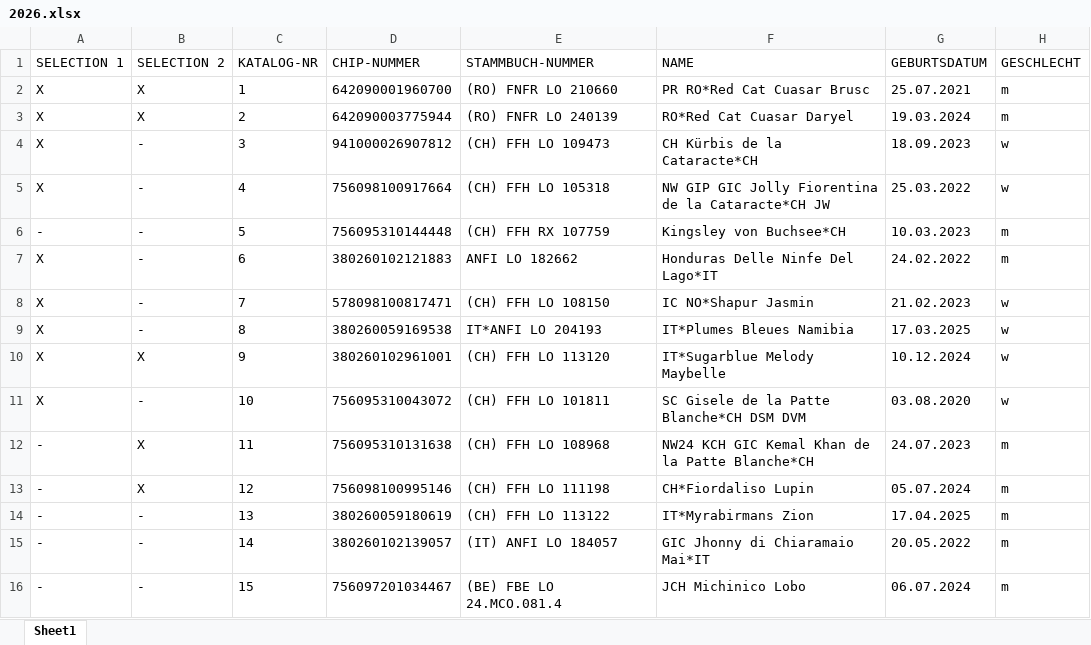
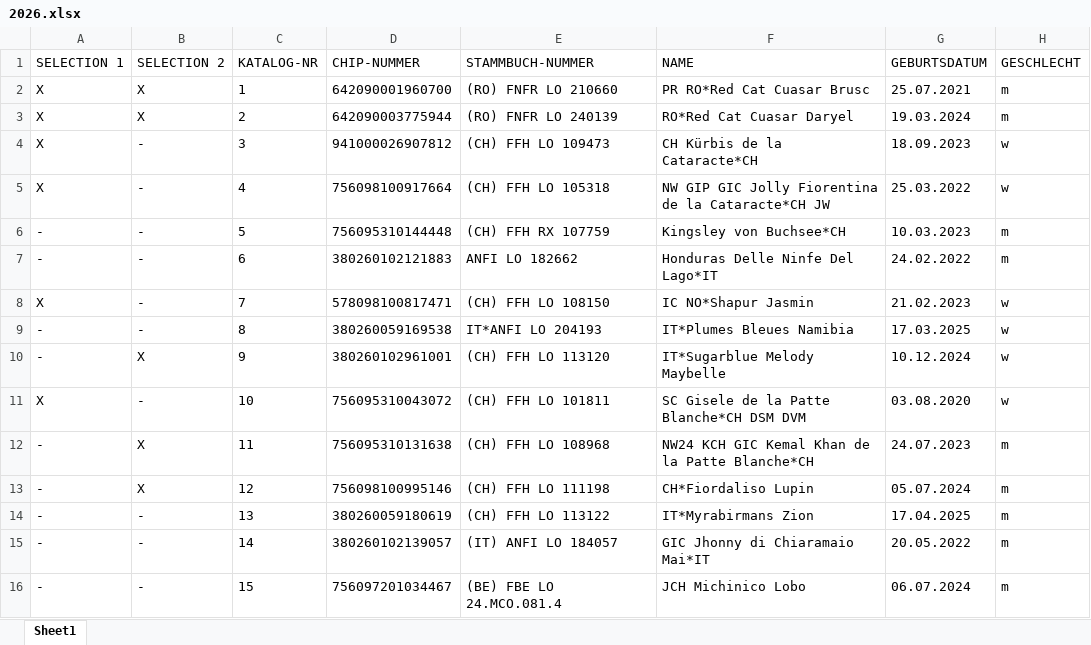
Before and after one commit to kecb-2026/burgdorf-2026, an Excel workbook: 2026.xlsx, sheet Sheet1, drawn as a sheet; only a part is shown; values as stored, in another font and other column widths than the file's, no borders; the diff names each change by its address in the sheet, - before the commit and + after, or states it on an @@ line.

Commit message:
Live Katalog-Korrektur via Streamlit Data Editor

```diff
--- a/2026.xlsx (sheet Sheet1)
+++ b/2026.xlsx (sheet Sheet1)
-A7 (SELECTION 1): X
+A7 (SELECTION 1): -
-A9:A10 (SELECTION 1): X
+A9:A10 (SELECTION 1): -
```
